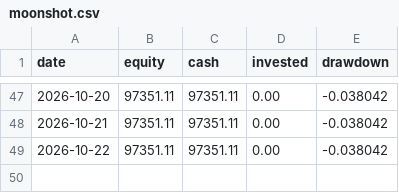
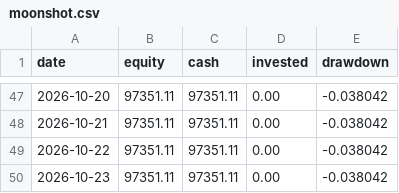
Before and after one commit to quietdesk-7c2/portfolio-desk, a CSV file: state/history/moonshot.csv, drawn as a sheet; only a part is shown, gaps mark what is left out.

```diff
--- a/state/history/moonshot.csv
+++ b/state/history/moonshot.csv
@@ -49 +49,2 @@ date,equity,cash,invested,drawdown
 2026-10-22,97351.11,97351.11,0.00,-0.038042
+2026-10-23,97351.11,97351.11,0.00,-0.038042
```
Also changed, not shown: state/history/ai.csv, state/history/core.csv, 5 other files.
